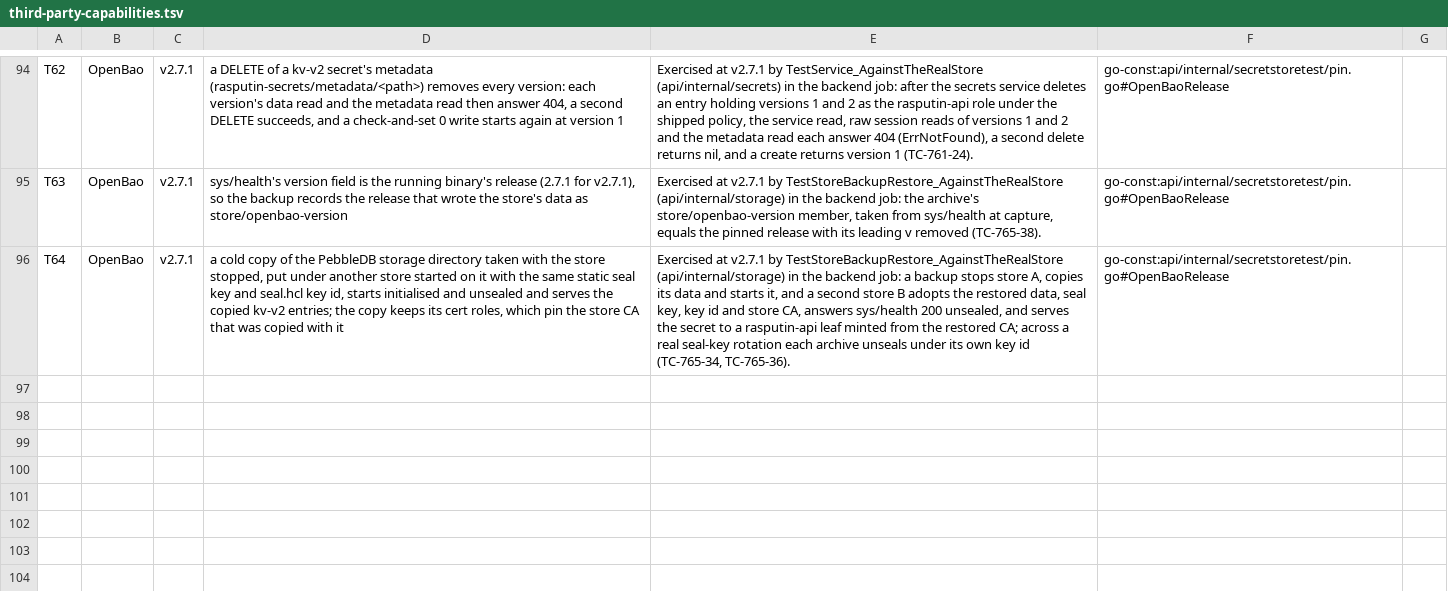
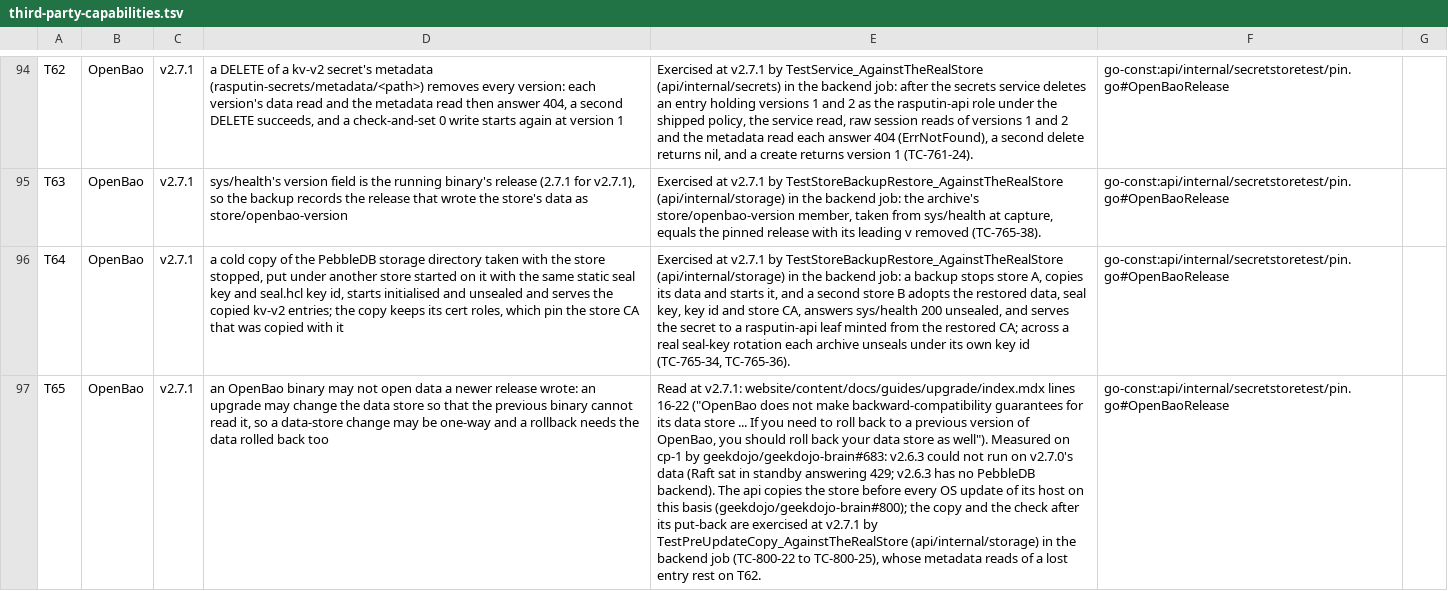
Before and after one commit to geekdojo/rasputin-control-plane, a TSV file: .github/third-party-capabilities.tsv, drawn as a sheet; only a part is shown, gaps mark what is left out; the diff names each change by its address in the sheet, - before the commit and + after, or states it on an @@ line.

```diff
--- a/.github/third-party-capabilities.tsv
+++ b/.github/third-party-capabilities.tsv
+row 97: T65 | OpenBao | v2.7.1 | an OpenBao binary may not open data a newer release wrote: an upgrade may change the data store so that the previous binary cannot read it, so a data-store change may be one-way and a rollback needs the data rolled back too | Read at v2.7.1: website/content/docs/guides/upgrade/index.mdx lines 16-22 ("OpenBao does not make backward-compatibility guarantees for its data store ... If you need to roll back to a previous version of OpenBao, you should roll back your data store as well"). Measured on cp-1 by geekdojo/geekdojo-brain#683: v2.6.3 could not run on v2.7.0's data (Raft sat in standby answering 429; v2.6.3 has no PebbleDB backend). The api copies the store before every OS update of its host on this basis (geekdojo/geekdojo-brain#800); the copy and the check after its put-back are exercised at v2.7.1 by TestPreUpdateCopy_AgainstTheRealStore (api/internal/storage) in the backend job (TC-800-22 to TC-800-25), whose metadata reads of a lost entry rest on T62. | go-const:api/internal/secretstoretest/pin.go#OpenBaoRelease
```
Also changed, not shown: .github/timer-audit.tsv, 35 other files.
